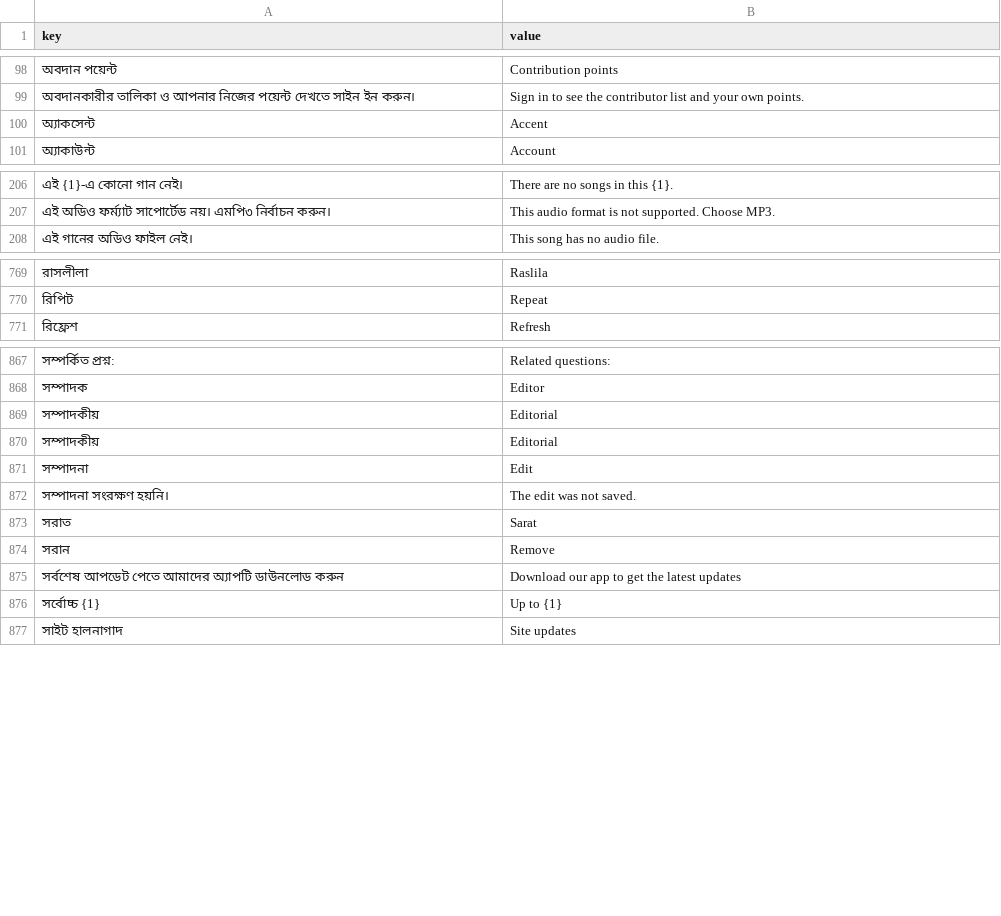
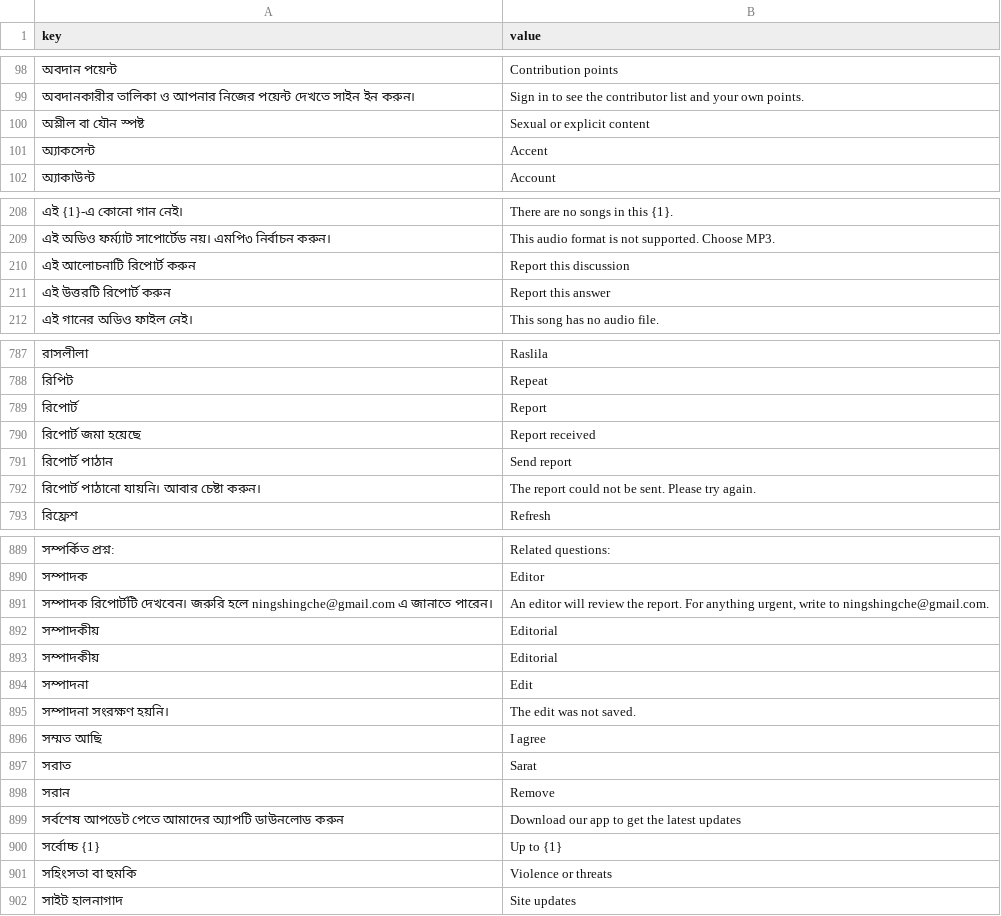
Before and after one commit to sisir-sinha/ningshingche, a CSV file: app/src/main/assets/i18n/en.csv, drawn as a sheet; only a part is shown, gaps mark what is left out; the diff covers the shown part only; the diff names each change by its address in the sheet, - before the commit and + after, or states it on an @@ line.

```diff
--- a/app/src/main/assets/i18n/en.csv
+++ b/app/src/main/assets/i18n/en.csv
+row 100: অশ্লীল বা যৌন স্পষ্ট | Sexual or explicit content
+row 210: এই আলোচনাটি রিপোর্ট করুন | Report this discussion
+row 211: এই উত্তরটি রিপোর্ট করুন | Report this answer
+row 789: রিপোর্ট | Report
+row 790: রিপোর্ট জমা হয়েছে | Report received
+row 791: রিপোর্ট পাঠান | Send report
+row 792: রিপোর্ট পাঠানো যায়নি। আবার চেষ্টা করুন। | The report could not be sent. Please try again.
+row 891: সম্পাদক রিপোর্টটি দেখবেন। জরুরি হলে ningshingche@gmail.com এ জানাতে পারেন। | An editor will review the report. For anything urgent, write to ningshingche@gmail.com.
+row 896: সম্মত আছি | I agree
+row 901: সহিংসতা বা হুমকি | Violence or threats
```
Also changed, not shown: 19 added rows elsewhere in this file, app/src/main/assets/i18n/bpy.csv, backend/assets/lang/bn.csv, 20 other files.
